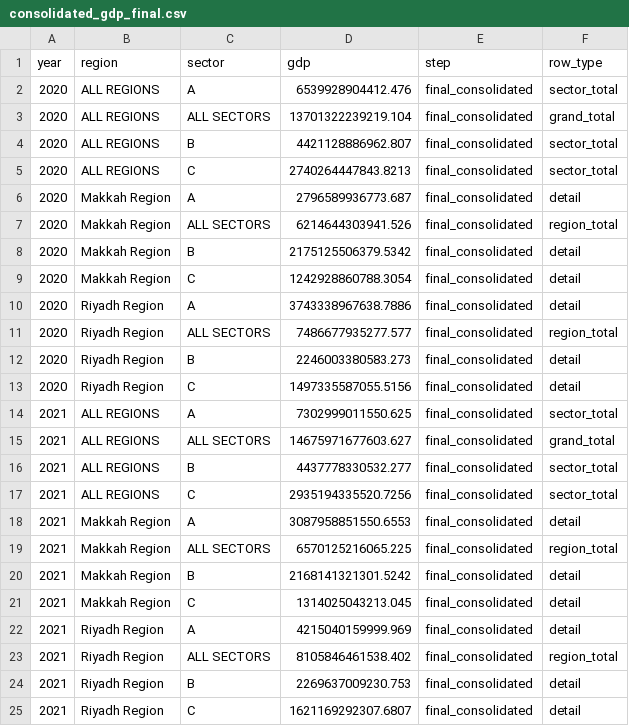
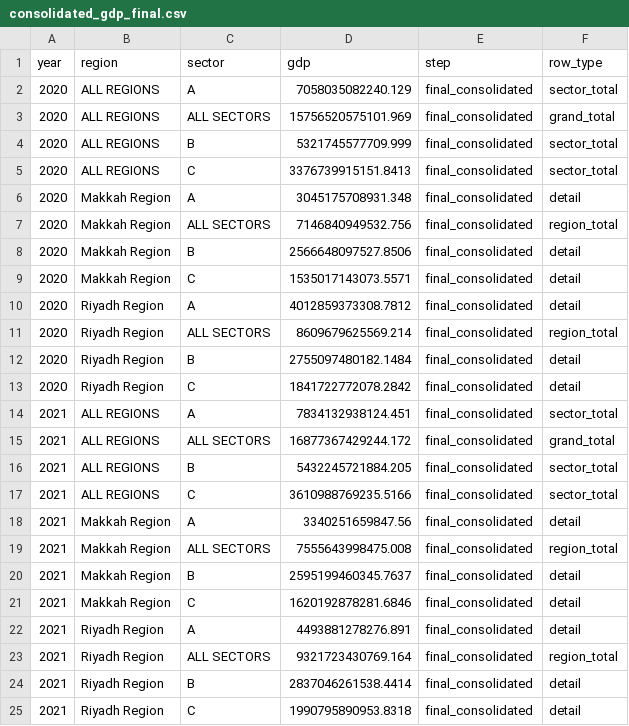
Before and after one commit to HZloto/cobb-douglas-GDP-v2, a CSV file: outputs/consolidated_gdp_final.csv, drawn as a sheet.

```diff
--- a/outputs/consolidated_gdp_final.csv
+++ b/outputs/consolidated_gdp_final.csv
@@ -1,25 +1,25 @@
 year,region,sector,gdp,step,row_type
-2020,ALL REGIONS,A,6539928904412.476,final_consolidated,sector_total
-2020,ALL REGIONS,ALL SECTORS,13701322239219.104,final_consolidated,grand_total
-2020,ALL REGIONS,B,4421128886962.807,final_consolidated,sector_total
-2020,ALL REGIONS,C,2740264447843.8213,final_consolidated,sector_total
-2020,Makkah Region,A,2796589936773.687,final_consolidated,detail
-2020,Makkah Region,ALL SECTORS,6214644303941.526,final_consolidated,region_total
-2020,Makkah Region,B,2175125506379.5342,final_consolidated,detail
-2020,Makkah Region,C,1242928860788.3054,final_consolidated,detail
-2020,Riyadh Region,A,3743338967638.7886,final_consolidated,detail
-2020,Riyadh Region,ALL SECTORS,7486677935277.577,final_consolidated,region_total
-2020,Riyadh Region,B,2246003380583.273,final_consolidated,detail
-2020,Riyadh Region,C,1497335587055.5156,final_consolidated,detail
-2021,ALL REGIONS,A,7302999011550.625,final_consolidated,sector_total
-2021,ALL REGIONS,ALL SECTORS,14675971677603.627,final_consolidated,grand_total
-2021,ALL REGIONS,B,4437778330532.277,final_consolidated,sector_total
-2021,ALL REGIONS,C,2935194335520.7256,final_consolidated,sector_total
-2021,Makkah Region,A,3087958851550.6553,final_consolidated,detail
-2021,Makkah Region,ALL SECTORS,6570125216065.225,final_consolidated,region_total
-2021,Makkah Region,B,2168141321301.5242,final_consolidated,detail
-2021,Makkah Region,C,1314025043213.045,final_consolidated,detail
-2021,Riyadh Region,A,4215040159999.969,final_consolidated,detail
-2021,Riyadh Region,ALL SECTORS,8105846461538.402,final_consolidated,region_total
-2021,Riyadh Region,B,2269637009230.753,final_consolidated,detail
-2021,Riyadh Region,C,1621169292307.6807,final_consolidated,detail
+2020,ALL REGIONS,A,7058035082240.129,final_consolidated,sector_total
+2020,ALL REGIONS,ALL SECTORS,15756520575101.969,final_consolidated,grand_total
+2020,ALL REGIONS,B,5321745577709.999,final_consolidated,sector_total
+2020,ALL REGIONS,C,3376739915151.8413,final_consolidated,sector_total
+2020,Makkah Region,A,3045175708931.348,final_consolidated,detail
+2020,Makkah Region,ALL SECTORS,7146840949532.756,final_consolidated,region_total
+2020,Makkah Region,B,2566648097527.8506,final_consolidated,detail
+2020,Makkah Region,C,1535017143073.5571,final_consolidated,detail
+2020,Riyadh Region,A,4012859373308.7812,final_consolidated,detail
+2020,Riyadh Region,ALL SECTORS,8609679625569.214,final_consolidated,region_total
+2020,Riyadh Region,B,2755097480182.1484,final_consolidated,detail
+2020,Riyadh Region,C,1841722772078.2842,final_consolidated,detail
+2021,ALL REGIONS,A,7834132938124.451,final_consolidated,sector_total
+2021,ALL REGIONS,ALL SECTORS,16877367429244.172,final_consolidated,grand_total
+2021,ALL REGIONS,B,5432245721884.205,final_consolidated,sector_total
+2021,ALL REGIONS,C,3610988769235.5166,final_consolidated,sector_total
+2021,Makkah Region,A,3340251659847.56,final_consolidated,detail
+2021,Makkah Region,ALL SECTORS,7555643998475.008,final_consolidated,region_total
+2021,Makkah Region,B,2595199460345.7637,final_consolidated,detail
+2021,Makkah Region,C,1620192878281.6846,final_consolidated,detail
+2021,Riyadh Region,A,4493881278276.891,final_consolidated,detail
+2021,Riyadh Region,ALL SECTORS,9321723430769.164,final_consolidated,region_total
+2021,Riyadh Region,B,2837046261538.4414,final_consolidated,detail
+2021,Riyadh Region,C,1990795890953.8318,final_consolidated,detail
```
Also changed, not shown: 7 other files.
